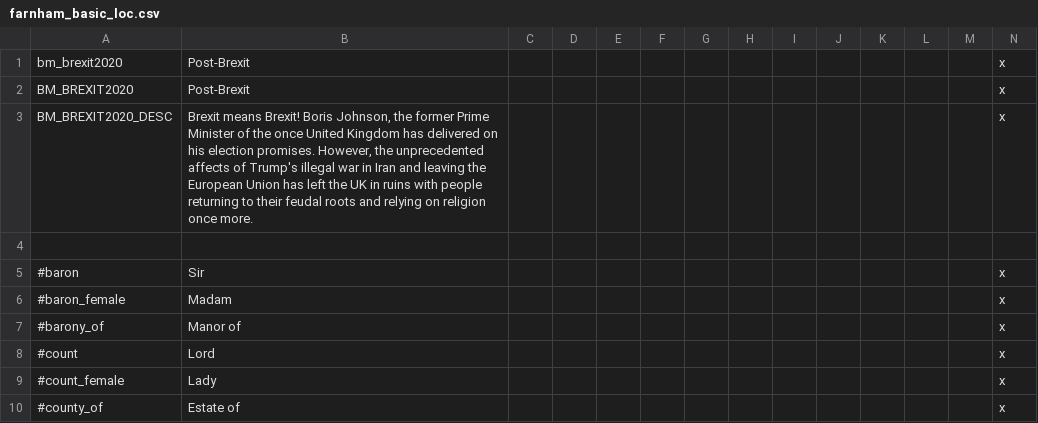
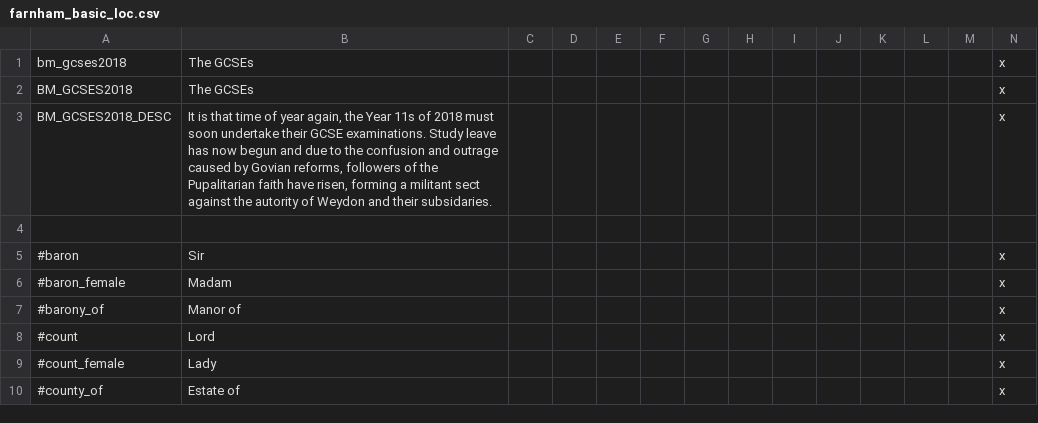
Before and after one commit to Pelinal/FarnhamMod, a CSV file: localisation/farnham_basic_loc.csv, drawn as a sheet; only a part is shown.

```diff
--- a/localisation/farnham_basic_loc.csv
+++ b/localisation/farnham_basic_loc.csv
@@ -1,4 +1,4 @@
-bm_brexit2020;Post-Brexit;;;;;;;;;;;;x
-BM_BREXIT2020;Post-Brexit;;;;;;;;;;;;x
-BM_BREXIT2020_DESC;Brexit means Brexit! Boris Johnson, the former Prime Minister of the once United Kingdom has delivered on his election promises. However, the unprecedented affects of Trump's illegal war in Iran and leaving the European Union has left the UK in ruins with people returning to their feudal roots and relying on religion once more.;;;;;;;;;;;;x
+bm_gcses2018;The GCSEs;;;;;;;;;;;;x
+BM_GCSES2018;The GCSEs;;;;;;;;;;;;x
+BM_GCSES2018_DESC;It is that time of year again, the Year 11s of 2018 must soon undertake their GCSE examinations. Study leave has now begun and due to the confusion and outrage caused by Govian reforms, followers of the Pupalitarian faith have risen, forming a militant sect against the autority of Weydon and their subsidaries.;;;;;;;;;;;;x
 
```
Also changed, not shown: localisation/farnham_provsetup.csv, 1 other file.
